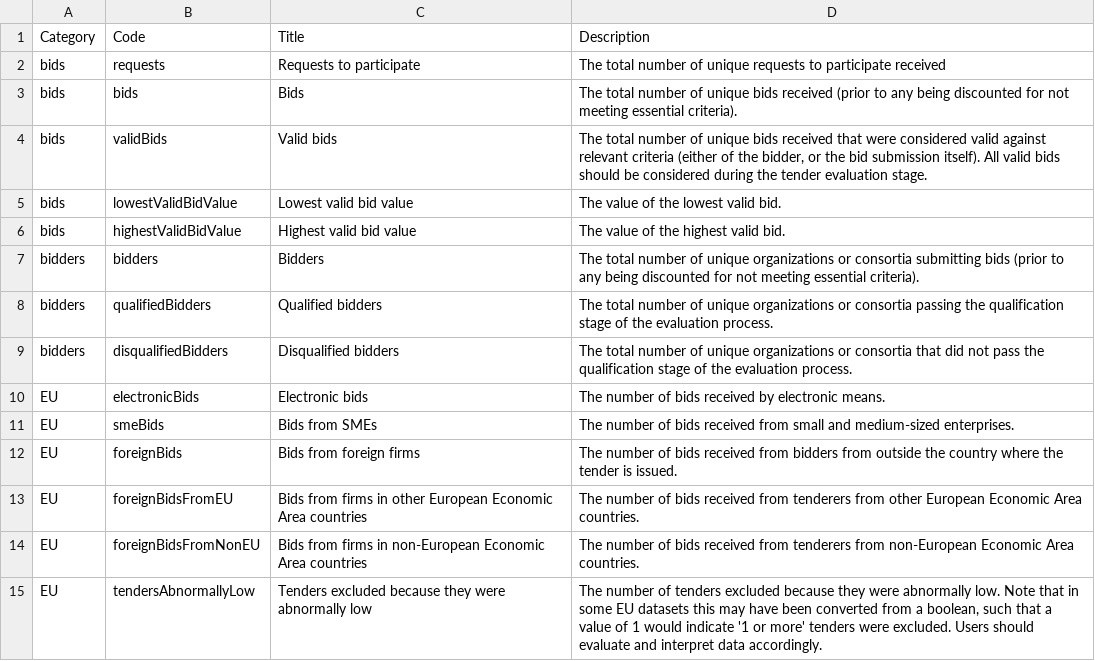
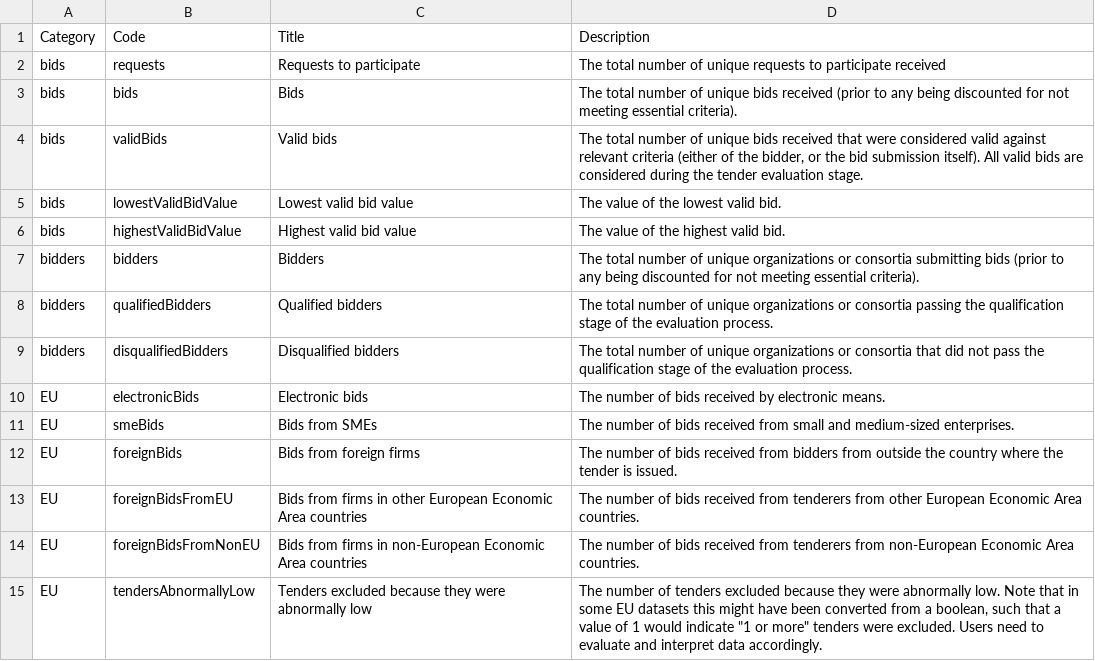
Before and after one commit to open-contracting-extensions/ocds_bid_extension, a CSV file: codelists/bidStatistics.csv, drawn as a sheet.

```diff
--- a/codelists/bidStatistics.csv
+++ b/codelists/bidStatistics.csv
@@ -3,3 +3,3 @@ bids,requests,Requests to participate,The total number of unique requests to par
 bids,bids,Bids,The total number of unique bids received (prior to any being discounted for not meeting essential criteria).
-bids,validBids,Valid bids,"The total number of unique bids received that were considered valid against relevant criteria (either of the bidder, or the bid submission itself). All valid bids should be considered during the tender evaluation stage."
+bids,validBids,Valid bids,"The total number of unique bids received that were considered valid against relevant criteria (either of the bidder, or the bid submission itself). All valid bids are considered during the tender evaluation stage."
 bids,lowestValidBidValue,Lowest valid bid value,The value of the lowest valid bid.
@@ -14,2 +14,2 @@ EU,foreignBidsFromEU,Bids from firms in other European Economic Area countries,T
 EU,foreignBidsFromNonEU,Bids from firms in non-European Economic Area countries,The number of bids received from tenderers from non-European Economic Area countries.
-EU,tendersAbnormallyLow,Tenders excluded because they were abnormally low,"The number of tenders excluded because they were abnormally low. Note that in some EU datasets this may have been converted from a boolean, such that a value of 1 would indicate '1 or more' tenders were excluded. Users should evaluate and interpret data accordingly."
+EU,tendersAbnormallyLow,Tenders excluded because they were abnormally low,"The number of tenders excluded because they were abnormally low. Note that in some EU datasets this might have been converted from a boolean, such that a value of 1 would indicate ""1 or more"" tenders were excluded. Users need to evaluate and interpret data accordingly."
```
Also changed, not shown: 1 other file.
